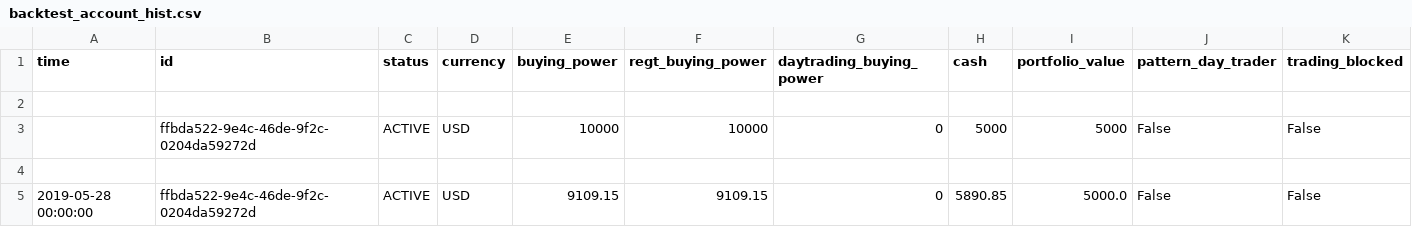
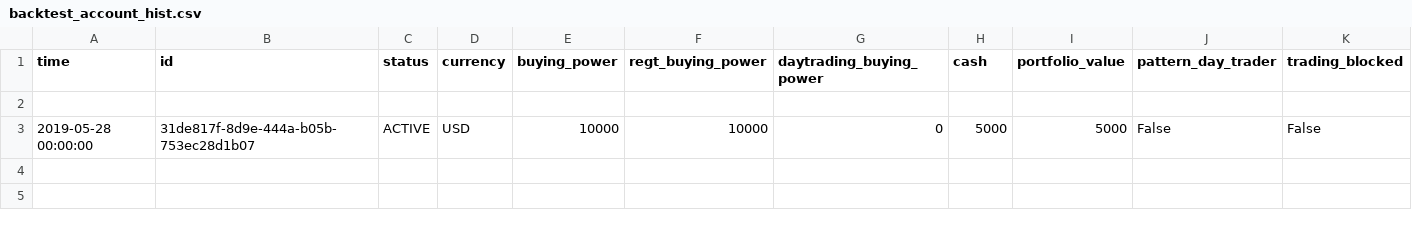
Before and after one commit to kmzjy110/papertradingpython, a CSV file: backtest_account_hist.csv, drawn as a sheet; only a part is shown; rows hold the shown columns only; the diff names each change by its address in the sheet, - before the commit and + after, or states it on an @@ line.

```diff
--- a/backtest_account_hist.csv
+++ b/backtest_account_hist.csv
-A3 (time): (empty)
+A3 (time): 2019-05-28 00:00:00
-B3 (id): ffbda522-9e4c-46de-9f2c-0204da59272d
+B3 (id): 31de817f-8d9e-444a-b05b-753ec28d1b07
-row 4: (empty)
-row 5: 2019-05-28 00:00:00 | ffbda522-9e4c-46de-9f2c-0204da59272d | ACTIVE | USD | 9109.15 | 9109.15 | 0 | 5890.85 | 5000.0 | False | False
```
Also changed, not shown: backtest_account.csv, backtest_orders.csv, 4 other files.
